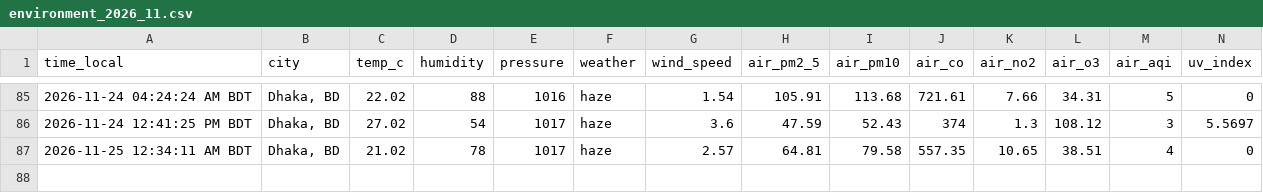
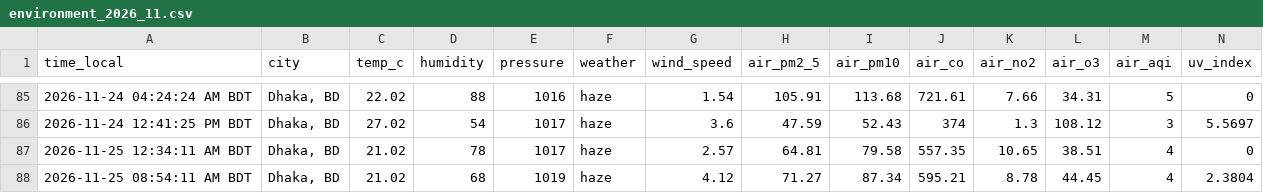
Before and after one commit to syedraihanali/dhaka-environment-logger, a CSV file: data/csv/environment_2026_11.csv, drawn as a sheet; only a part is shown, gaps mark what is left out; the diff names each change by its address in the sheet, - before the commit and + after, or states it on an @@ line.

Commit message:
Dhaka environment update: 2026-11-25 08:54 AM BDT

```diff
--- a/data/csv/environment_2026_11.csv
+++ b/data/csv/environment_2026_11.csv
+row 88: 2026-11-25 08:54:11 AM BDT | Dhaka, BD | 21.02 | 68 | 1019 | haze | 4.12 | 71.27 | 87.34 | 595.21 | 8.78 | 44.45 | 4 | 2.3804
```
Also changed, not shown: 1 other file.
